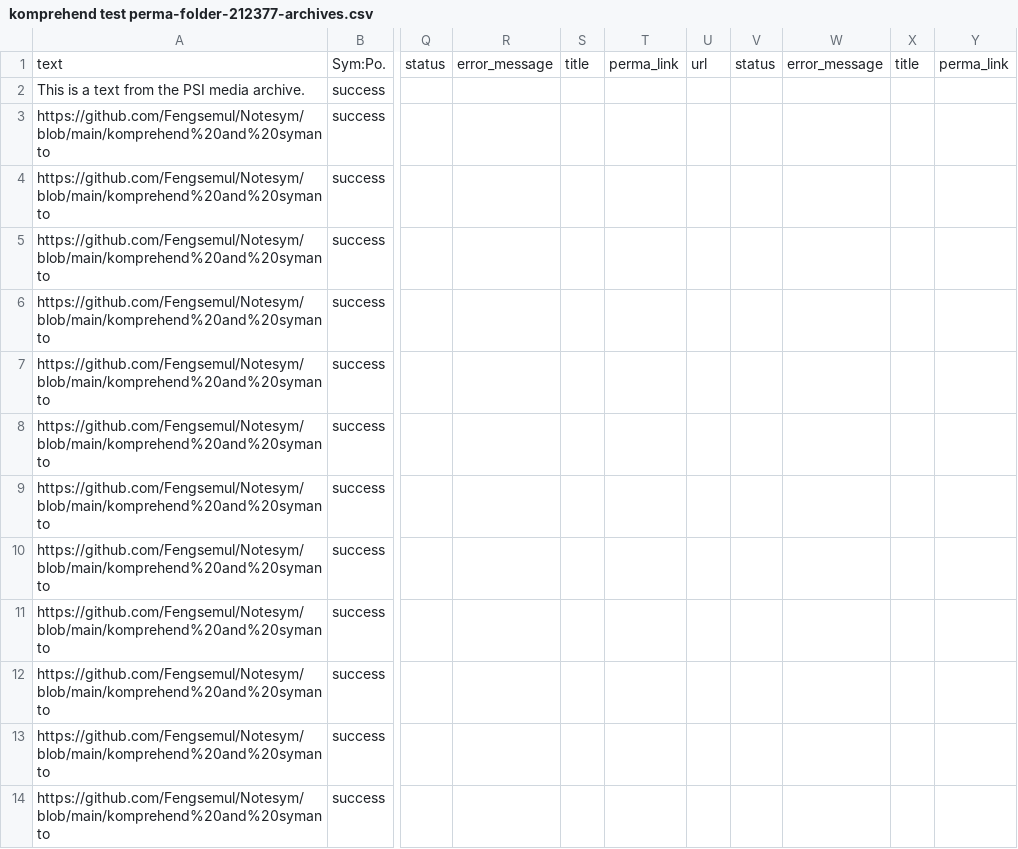
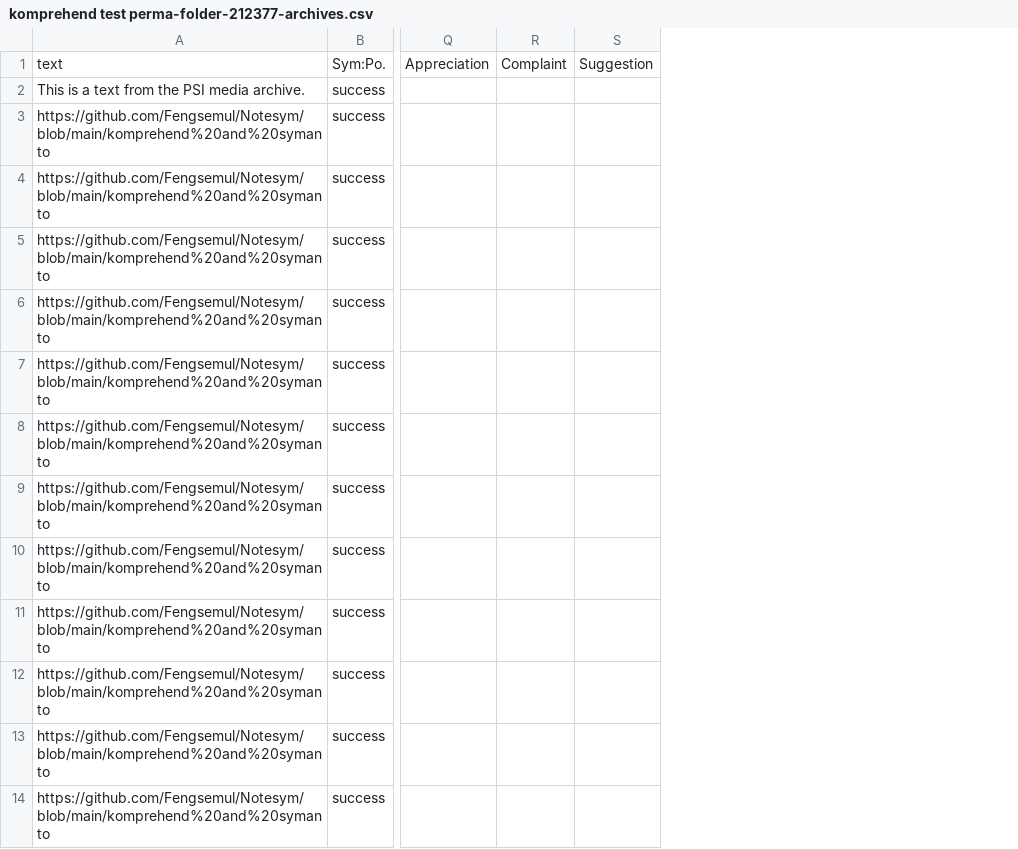
Before and after one commit to Fengsemul/Notesym, a CSV file: komprehend test perma-folder-212377-archives.csv, drawn as a sheet; only a part is shown, gaps mark what is left out; removed rows and columns are numbered as before the commit, all else as after; the diff names each change by its address in the sheet, - before the commit and + after, or states it on an @@ line.

Commit message:
Update komprehend test perma-folder-212377-archives.csv

```diff
--- a/komprehend test perma-folder-212377-archives.csv
+++ b/komprehend test perma-folder-212377-archives.csv
-column Q, row 1: status
-column R, row 1: error_message
-column S, row 1: title
-column T, row 1: perma_link
-column U, row 1: url
-column V, row 1: status
-column W, row 1: error_message
-column X, row 1: title
-column Y, row 1: perma_link
+column Q, row 1: Appreciation
+column R, row 1: Complaint
+column S, row 1: Suggestion
```
